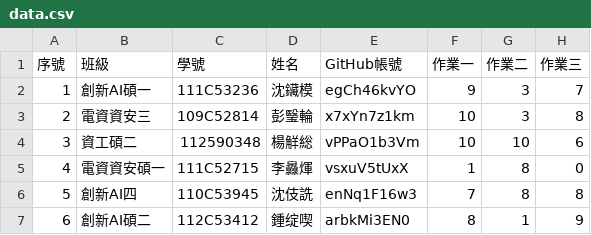
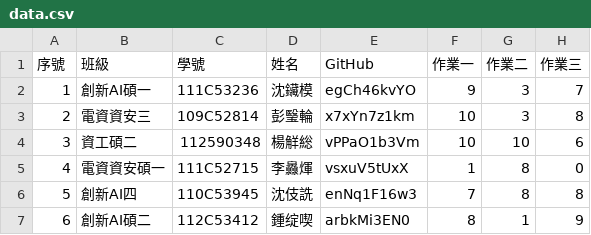
Before and after one commit to yungpei/vis2023f, a CSV file: hw01/data.csv, drawn as a sheet; only a part is shown; the diff names each change by its address in the sheet, - before the commit and + after, or states it on an @@ line.

```diff
--- a/hw01/data.csv
+++ b/hw01/data.csv
-E1: GitHub帳號
+E1: GitHub
```
Also changed, not shown: 1 other file.
